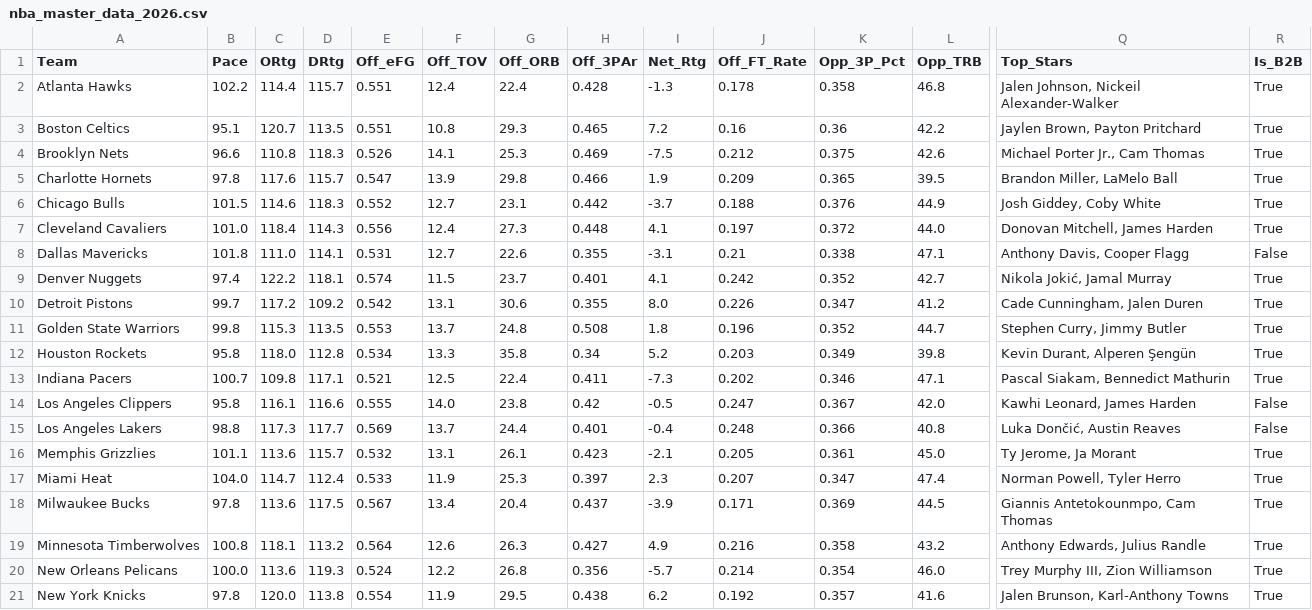
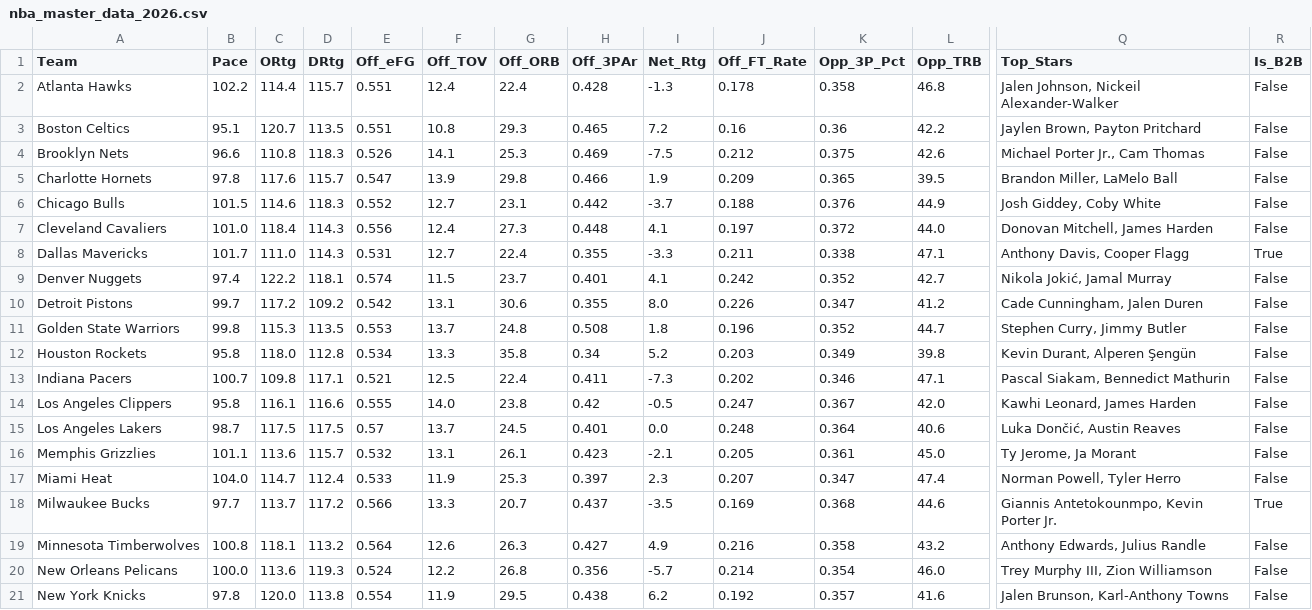
Before and after one commit to beratkahraman/NBA_Monte_Carlo, a CSV file: data/raw/nba_master_data_2026.csv, drawn as a sheet; only a part is shown, gaps mark what is left out; the diff covers the shown part only; the diff names each change by its address in the sheet, - before the commit and + after, or states it on an @@ line.

```diff
--- a/data/raw/nba_master_data_2026.csv
+++ b/data/raw/nba_master_data_2026.csv
-R2:R7 (Is_B2B): True
+R2:R7 (Is_B2B): False
-B8 (Pace): 101.8
+B8 (Pace): 101.7
-D8 (DRtg): 114.1
+D8 (DRtg): 114.3
-G8 (Off_ORB): 22.6
+G8 (Off_ORB): 22.4
-I8 (Net_Rtg): -3.1
+I8 (Net_Rtg): -3.3
-J8 (Off_FT_Rate): 0.21
+J8 (Off_FT_Rate): 0.211
-R8 (Is_B2B): False
+R8 (Is_B2B): True
-R9:R13 (Is_B2B): True
+R9:R13 (Is_B2B): False
-B15 (Pace): 98.8
+B15 (Pace): 98.7
-C15 (ORtg): 117.3
+C15 (ORtg): 117.5
-D15 (DRtg): 117.7
+D15 (DRtg): 117.5
-E15 (Off_eFG): 0.569
+E15 (Off_eFG): 0.57
-G15 (Off_ORB): 24.4
+G15 (Off_ORB): 24.5
-I15 (Net_Rtg): -0.4
+I15 (Net_Rtg): 0.0
-K15 (Opp_3P_Pct): 0.366
+K15 (Opp_3P_Pct): 0.364
-L15 (Opp_TRB): 40.8
+L15 (Opp_TRB): 40.6
-R16:R17 (Is_B2B): True
+R16:R17 (Is_B2B): False
-B18 (Pace): 97.8
+B18 (Pace): 97.7
-C18 (ORtg): 113.6
+C18 (ORtg): 113.7
-D18 (DRtg): 117.5
+D18 (DRtg): 117.2
-E18 (Off_eFG): 0.567
+E18 (Off_eFG): 0.566
-F18 (Off_TOV): 13.4
+F18 (Off_TOV): 13.3
-G18 (Off_ORB): 20.4
+G18 (Off_ORB): 20.7
-I18 (Net_Rtg): -3.9
+I18 (Net_Rtg): -3.5
-J18 (Off_FT_Rate): 0.171
+J18 (Off_FT_Rate): 0.169
-K18 (Opp_3P_Pct): 0.369
+K18 (Opp_3P_Pct): 0.368
-L18 (Opp_TRB): 44.5
+L18 (Opp_TRB): 44.6
-Q18 (Top_Stars): Giannis Antetokounmpo, Cam Thomas
+Q18 (Top_Stars): Giannis Antetokounmpo, Kevin Porter Jr.
-R19:R21 (Is_B2B): True
+R19:R21 (Is_B2B): False
```
Also changed, not shown: 36 edited cells elsewhere in this file.
